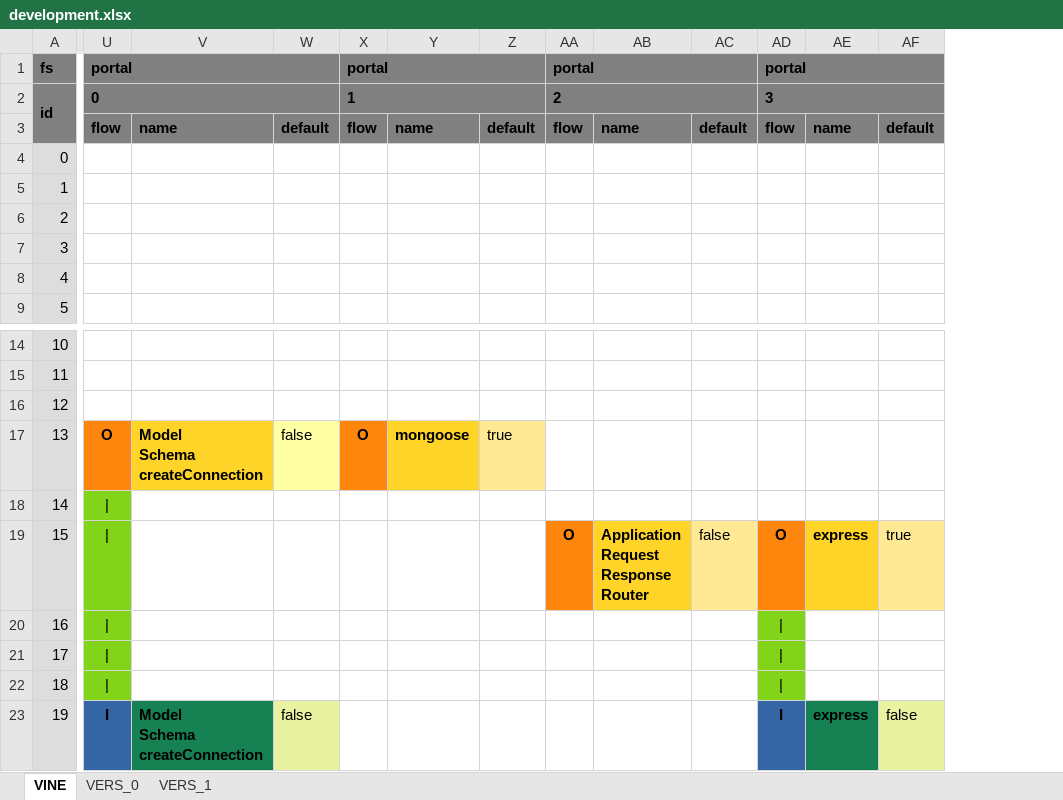
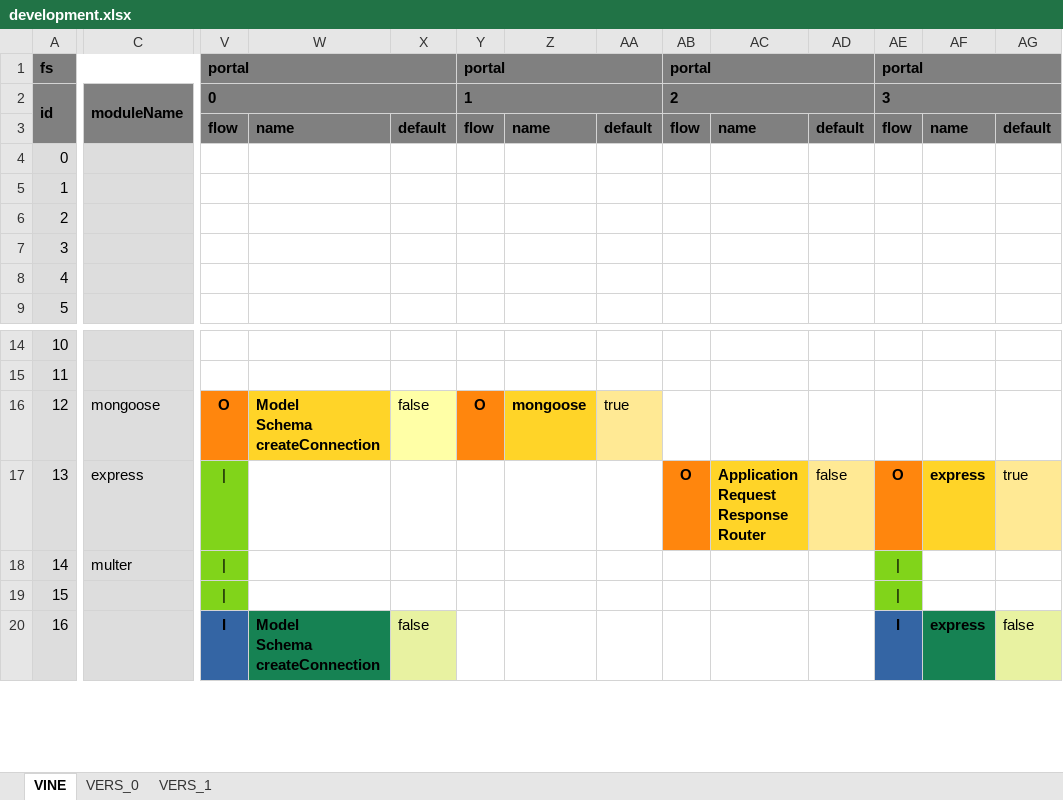
Before and after one commit to thomaspatrickwelborn/Digital-Flux-Capacitor, an Excel workbook: demonstrament/projects/001/development.xlsx, sheet VINE, drawn as a sheet; only a part is shown, gaps mark what is left out; values as stored, in another font and other column widths than the file's, no borders; removed rows and columns are numbered as before the commit, all else as after; rows hold the shown columns only; ↵ is a line break in a cell; the diff names each change by its address in the sheet, - before the commit and + after, or states it on an @@ line.

```diff
--- a/demonstrament/projects/001/development.xlsx (sheet VINE)
+++ b/demonstrament/projects/001/development.xlsx (sheet VINE)
+column C (moduleName), rows 16-18: mongoose | express | multer
-V16 (0): (empty)
+V16 (0): O
-V16 fill: none
+V16 fill: #FF860D
-W16: (empty)
+W16: Model ↵ Schema ↵ createConnection
-W16 fill: none
+W16 fill: #FFD428
-X16: (empty)
+X16: false
-X16 fill: none
+X16 fill: #FFFFA6
-Y16 (1): (empty)
+Y16 (1): O
-Y16 fill: none
+Y16 fill: #FF860D
-Z16: (empty)
+Z16: mongoose
-Z16 fill: none
+Z16 fill: #FFD428
-AA16: (empty)
+AA16: true
-AA16 fill: none
+AA16 fill: #FFE994
-row 17: 13 | O | Model ↵ Schema ↵ createConnection | false | O | mongoose | true
@@ column A (id) renumbered between rows 17 and 20 @@
-AB17 (2): (empty)
+AB17 (2): O
-AB17 fill: none
+AB17 fill: #FF860D
-AC17: (empty)
+AC17: Application ↵ Request ↵ Response ↵ Router
-AC17 fill: none
+AC17 fill: #FFD428
-AD17: (empty)
+AD17: false
-AD17 fill: none
+AD17 fill: #FFE994
-AE17 (3): (empty)
+AE17 (3): O
-AE17 fill: none
+AE17 fill: #FF860D
-AF17: (empty)
+AF17: express
-AF17 fill: none
+AF17 fill: #FFD428
-AG17: (empty)
+AG17: true
-AG17 fill: none
+AG17 fill: #FFE994
-row 19: 15 | | |  |  |  |  |  | O | Application ↵ Request ↵ Response ↵ Router | false | O | express | true
-row 21: 17
```
Also changed, not shown: sheet VERS_1, sheet VERS_0, formulas that keep their value, 9 other files.
